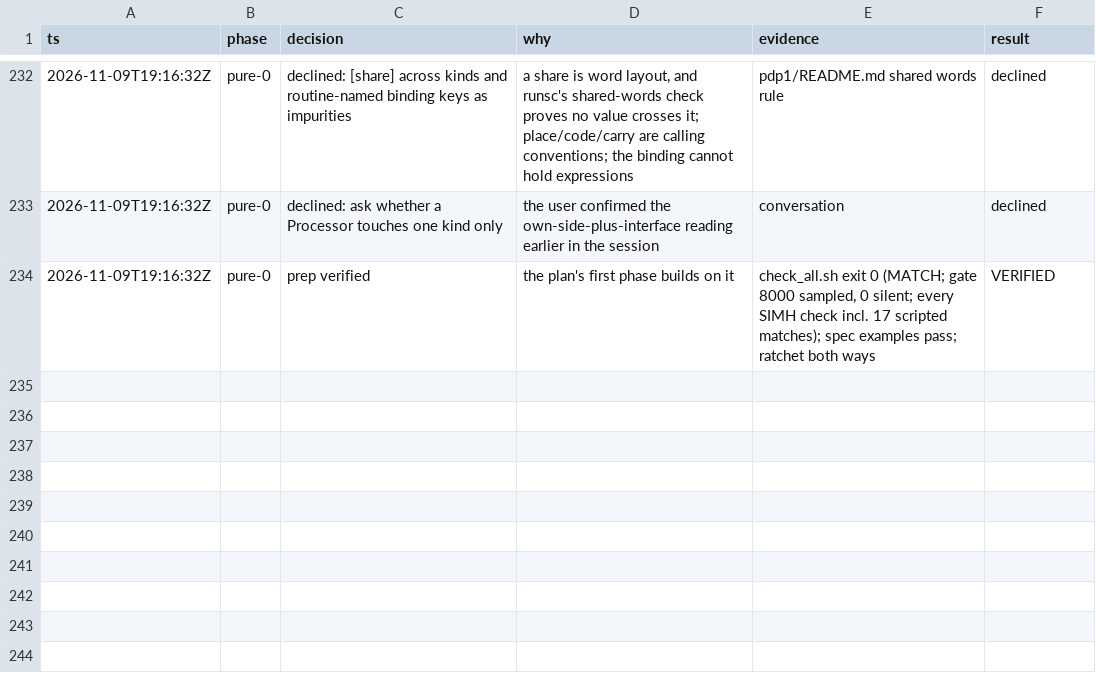
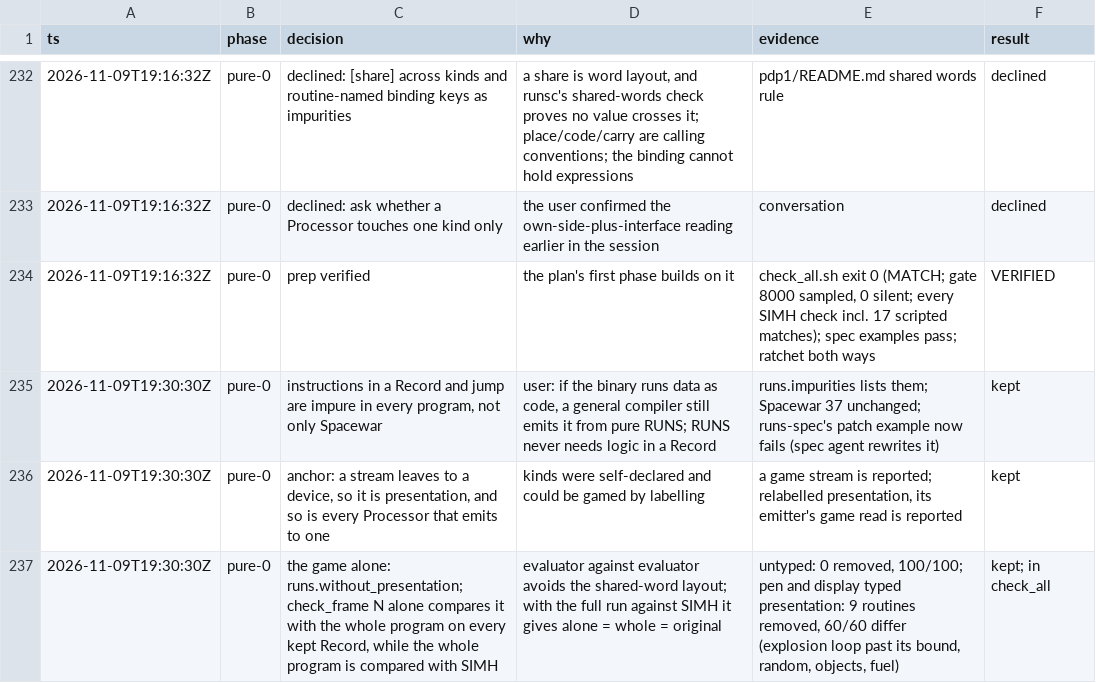
Before and after one commit to wScottSh/runs-spacewar, a TSV file: docs/decisions.tsv, drawn as a sheet; only a part is shown, gaps mark what is left out.

```diff
--- a/docs/decisions.tsv
+++ b/docs/decisions.tsv
@@ -234 +234,4 @@ ts	phase	decision	why	evidence	result
 2026-11-09T19:16:32Z	pure-0	prep verified	the plan's first phase builds on it	check_all.sh exit 0 (MATCH; gate 8000 sampled, 0 silent; every SIMH check incl. 17 scripted matches); spec examples pass; ratchet both ways	VERIFIED
+2026-11-09T19:30:30Z	pure-0	instructions in a Record and jump are impure in every program, not only Spacewar	user: if the binary runs data as code, a general compiler still emits it from pure RUNS; RUNS never needs logic in a Record	runs.impurities lists them; Spacewar 37 unchanged; runs-spec's patch example now fails (spec agent rewrites it)	kept
+2026-11-09T19:30:30Z	pure-0	anchor: a stream leaves to a device, so it is presentation, and so is every Processor that emits to one	kinds were self-declared and could be gamed by labelling	a game stream is reported; relabelled presentation, its emitter's game read is reported	kept
+2026-11-09T19:30:30Z	pure-0	the game alone: runs.without_presentation; check_frame N alone compares it with the whole program on every kept Record, while the whole program is compared with SIMH	evaluator against evaluator avoids the shared-word layout; with the full run against SIMH it gives alone = whole = original	untyped: 0 removed, 100/100; pen and display typed presentation: 9 routines removed, 60/60 differ (explosion loop past its bound, random, objects, fuel)	kept; in check_all
```
Also changed, not shown: 6 other files.
